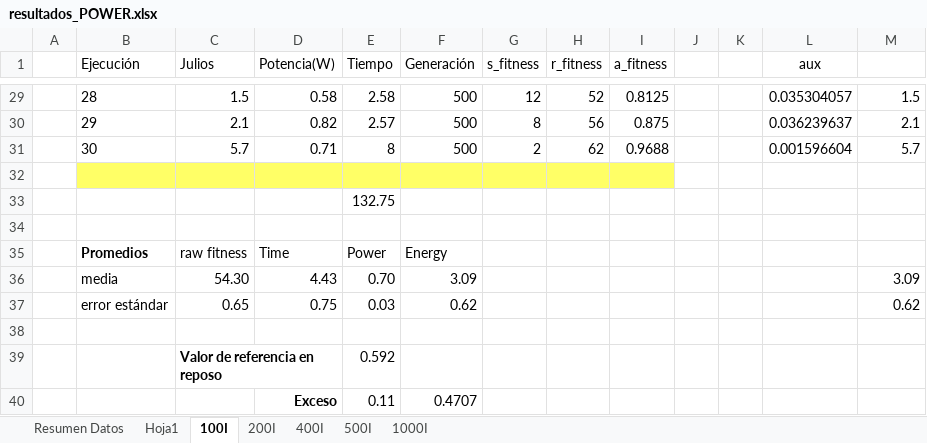
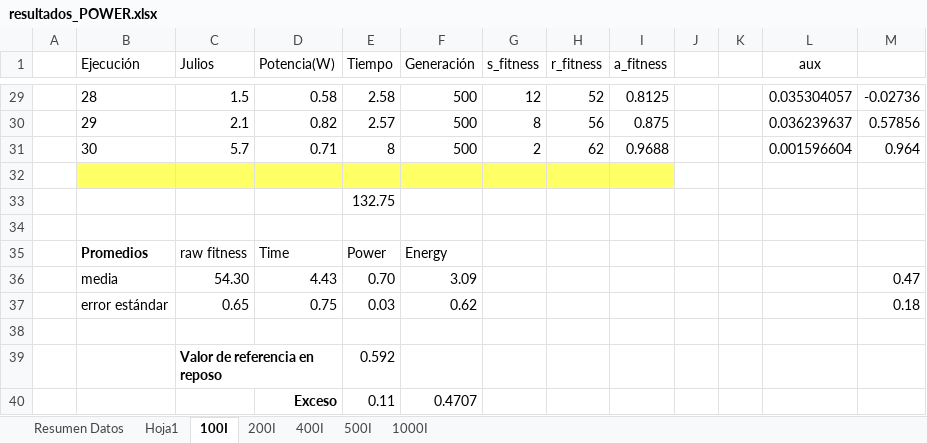
Before and after one commit to frchavez/PPSN_Consumo_2016, an Excel workbook: results_data/tablet/resultados_POWER.xlsx, sheet 100I, drawn as a sheet; only a part is shown, gaps mark what is left out; values as stored, in another font and other column widths than the file's, no borders; the diff covers the shown part only; the diff names each change by its address in the sheet, - before the commit and + after, or states it on an @@ line.

```diff
--- a/results_data/tablet/resultados_POWER.xlsx (sheet 100I)
+++ b/results_data/tablet/resultados_POWER.xlsx (sheet 100I)
-M29: 1.5
+M29: -0.02736
-M30: 2.1
+M30: 0.57856
-M31: 5.7
+M31: 0.964
-M36: 3.09
+M36: 0.47
-M37: 0.62
+M37: 0.18
```
Also changed, not shown: 27 edited cells elsewhere in this sheet, sheet Resumen Datos, sheet 500I, sheet 1000I, sheet 200I, sheet 400I, formulas that keep their value, charts or pictures.
